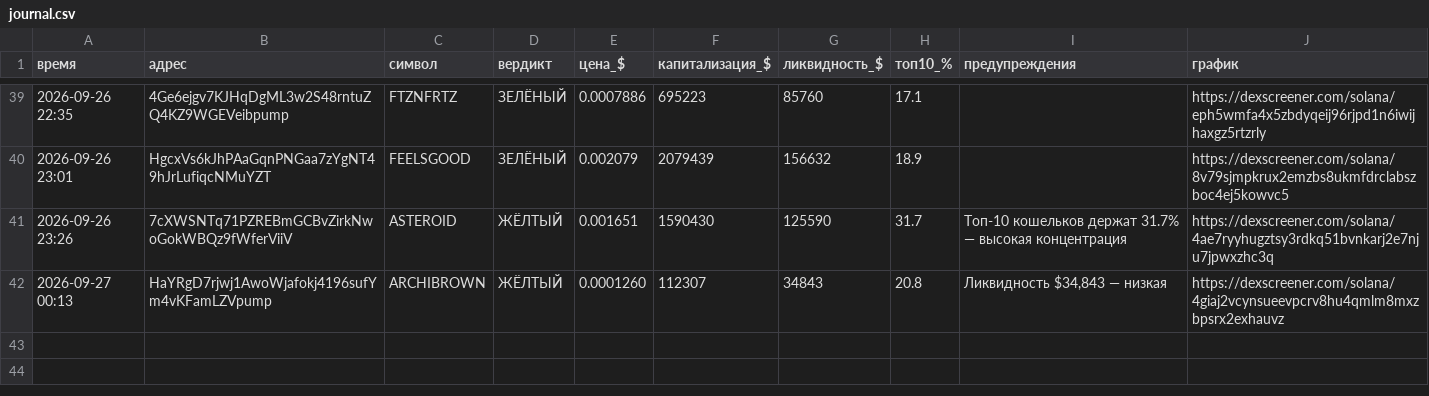
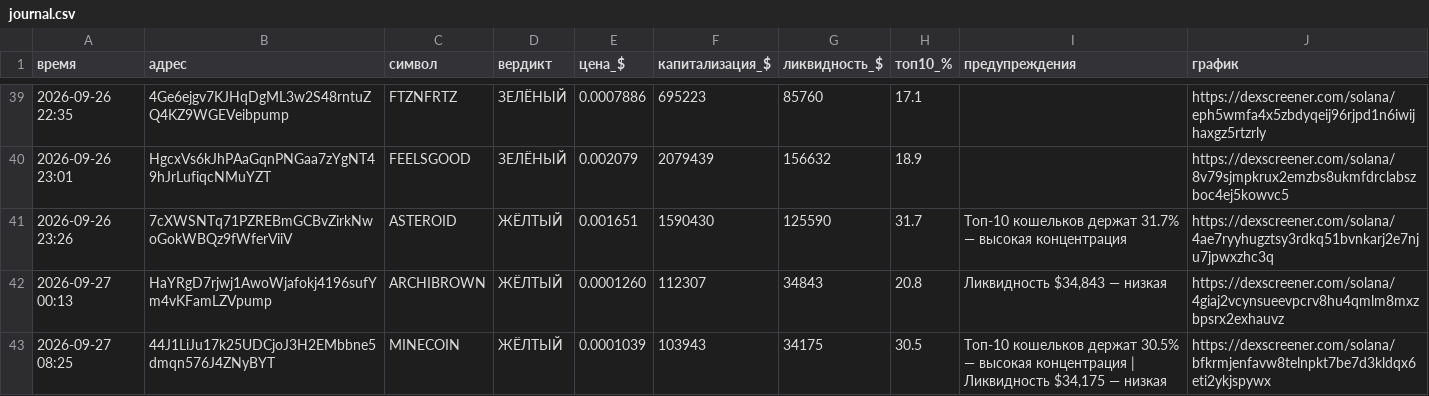
Before and after one commit to kovalkovulian-creator/crypto-scanner-github, a CSV file: journal.csv, drawn as a sheet; only a part is shown, gaps mark what is left out; the diff names each change by its address in the sheet, - before the commit and + after, or states it on an @@ line.

```diff
--- a/journal.csv
+++ b/journal.csv
+row 43: 2026-09-27 08:25 | 44J1LiJu17k25UDCjoJ3H2EMbbne5dmqn576J4ZNyBYT | MINECOIN | ЖЁЛТЫЙ | 0.0001039 | 103943 | 34175 | 30.5 | Топ-10 кошельков держат 30.5% — высокая концентрация | Ликвидность $34,175 — низкая | https://dexscreener.com/solana/bfkrmjenfavw8telnpkt7be7d3kldqx6eti2ykjspywx
```
Also changed, not shown: 2 other files.
